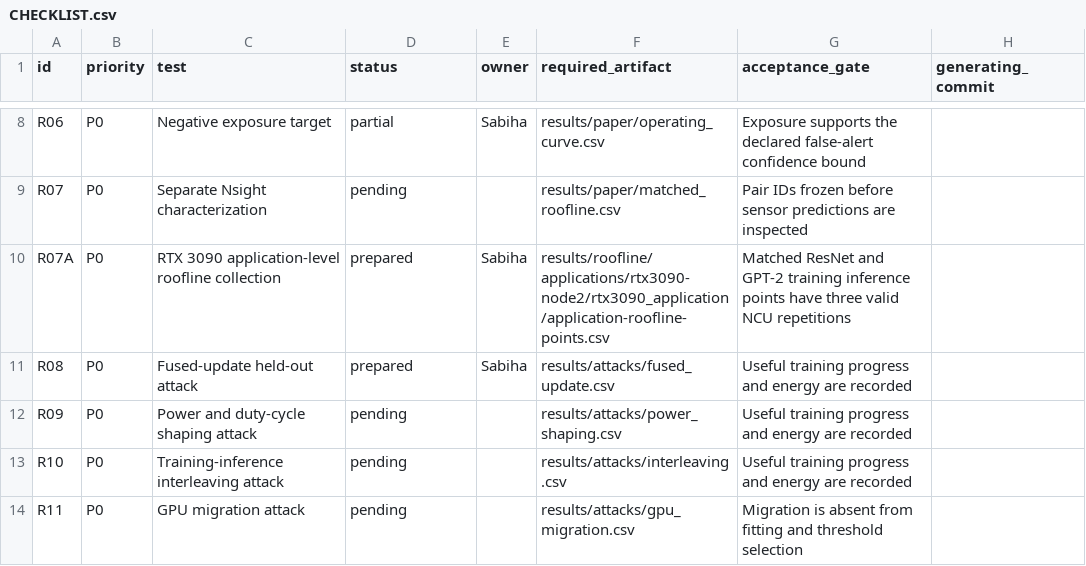
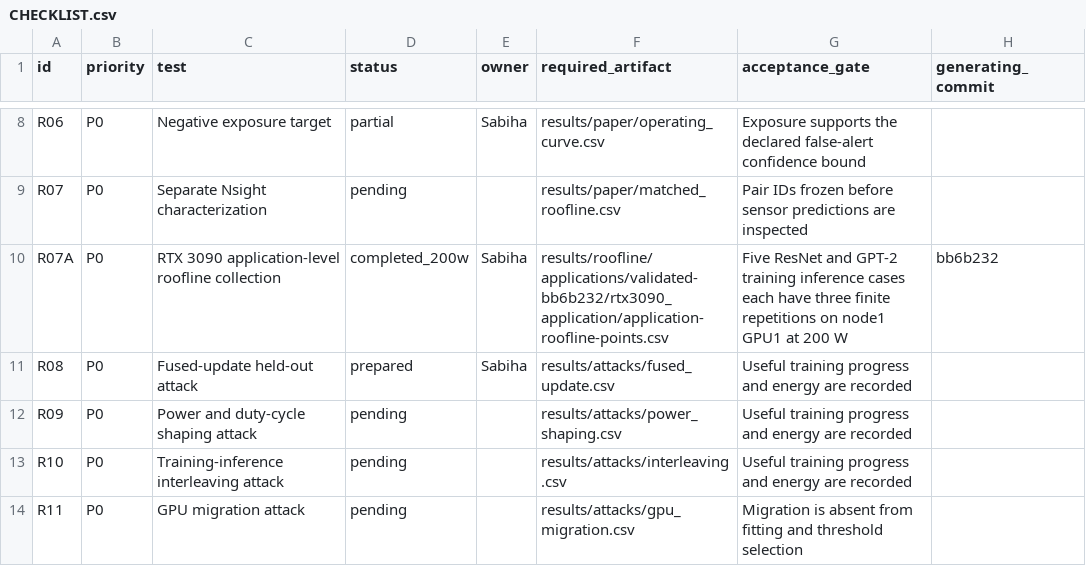
Before and after one commit to Tajdari-S/sensorguard, a CSV file: remaining_tests/CHECKLIST.csv, drawn as a sheet; only a part is shown, gaps mark what is left out.

Commit message:
Add RTX 3090 application roofline results and figure

```diff
--- a/remaining_tests/CHECKLIST.csv
+++ b/remaining_tests/CHECKLIST.csv
@@ -9,3 +9,3 @@ R06,P0,Negative exposure target,partial,Sabiha,results/paper/operating_curve.csv
 R07,P0,Separate Nsight characterization,pending,,results/paper/matched_roofline.csv,Pair IDs frozen before sensor predictions are inspected,
-R07A,P0,RTX 3090 application-level roofline collection,prepared,Sabiha,results/roofline/applications/rtx3090-node2/rtx3090_application/application-roofline-points.csv,Matched ResNet and GPT-2 training inference points have three valid NCU repetitions,
+R07A,P0,RTX 3090 application-level roofline collection,completed_200w,Sabiha,results/roofline/applications/validated-bb6b232/rtx3090_application/application-roofline-points.csv,Five ResNet and GPT-2 training inference cases each have three finite repetitions on node1 GPU1 at 200 W,bb6b232
 R08,P0,Fused-update held-out attack,prepared,Sabiha,results/attacks/fused_update.csv,Useful training progress and energy are recorded,
```
Also changed, not shown: 7 other files.
